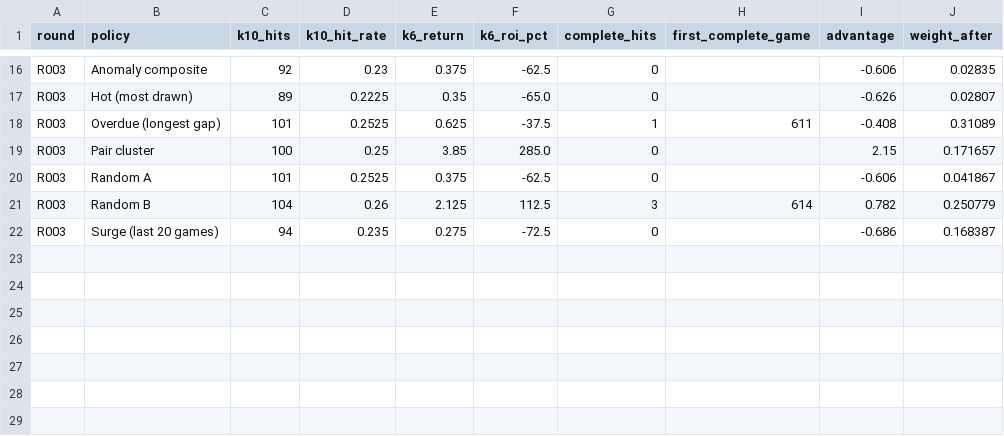
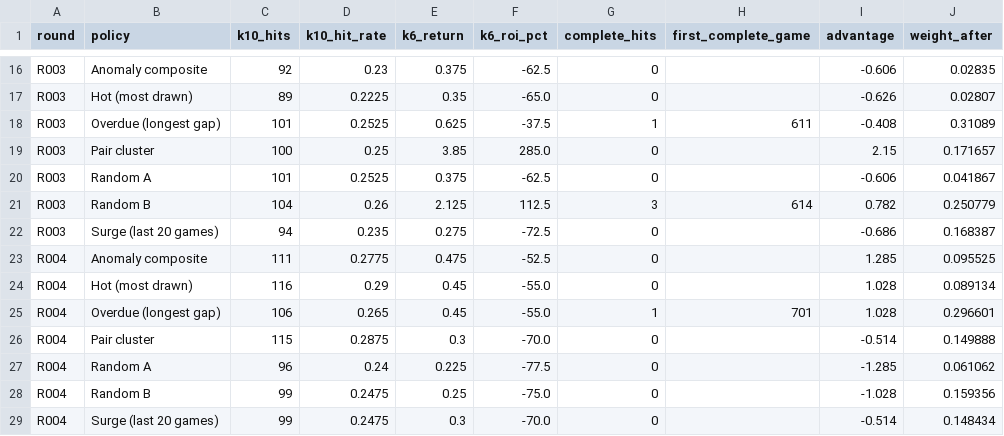
Before and after one commit to daryl01777-stack/keno-data, a CSV file: ledger/leaderboard.csv, drawn as a sheet; only a part is shown, gaps mark what is left out.

```diff
--- a/ledger/leaderboard.csv
+++ b/ledger/leaderboard.csv
@@ -22 +22,8 @@ R003,Random B,104,0.26,2.125,112.5,3,614,0.782,0.250779
 R003,Surge (last 20 games),94,0.235,0.275,-72.5,0,,-0.686,0.168387
+R004,Anomaly composite,111,0.2775,0.475,-52.5,0,,1.285,0.095525
+R004,Hot (most drawn),116,0.29,0.45,-55.0,0,,1.028,0.089134
+R004,Overdue (longest gap),106,0.265,0.45,-55.0,1,701,1.028,0.296601
+R004,Pair cluster,115,0.2875,0.3,-70.0,0,,-0.514,0.149888
+R004,Random A,96,0.24,0.225,-77.5,0,,-1.285,0.061062
+R004,Random B,99,0.2475,0.25,-75.0,0,,-1.028,0.159356
+R004,Surge (last 20 games),99,0.2475,0.3,-70.0,0,,-0.514,0.148434
```
Also changed, not shown: 2 other files.
